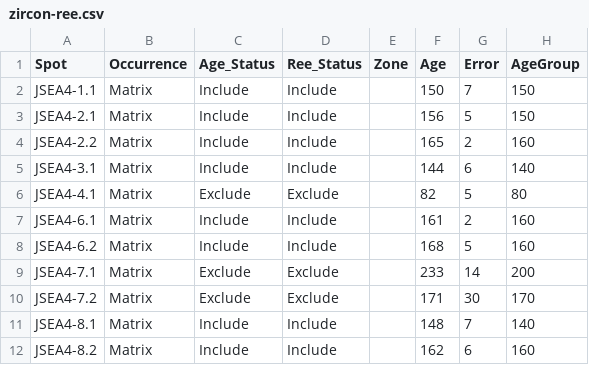
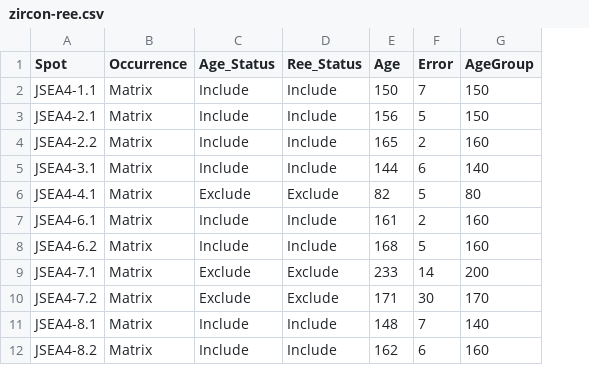
Before and after one commit to srmulcahy/2018-mulcahy-franciscan, a CSV file: data/zircon-ree.csv, drawn as a sheet; only a part is shown; the diff names each change by its address in the sheet, - before the commit and + after, or states it on an @@ line.

Commit message:
revise table

```diff
--- a/data/zircon-ree.csv
+++ b/data/zircon-ree.csv
-column E (Zone), empty
```
